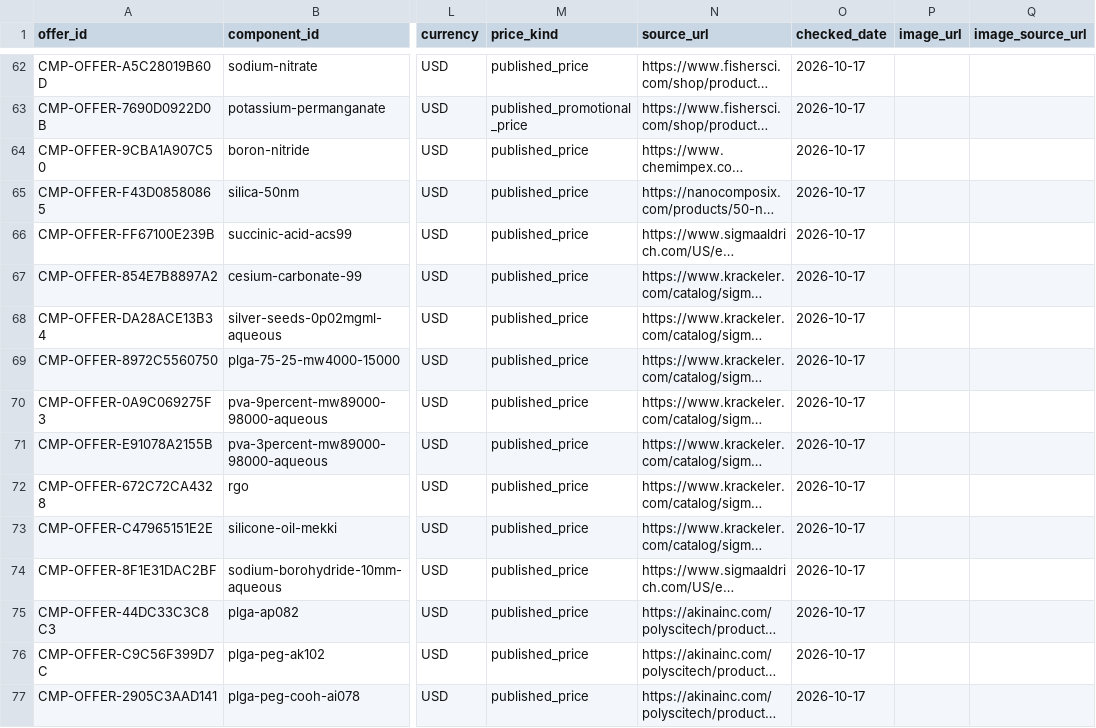
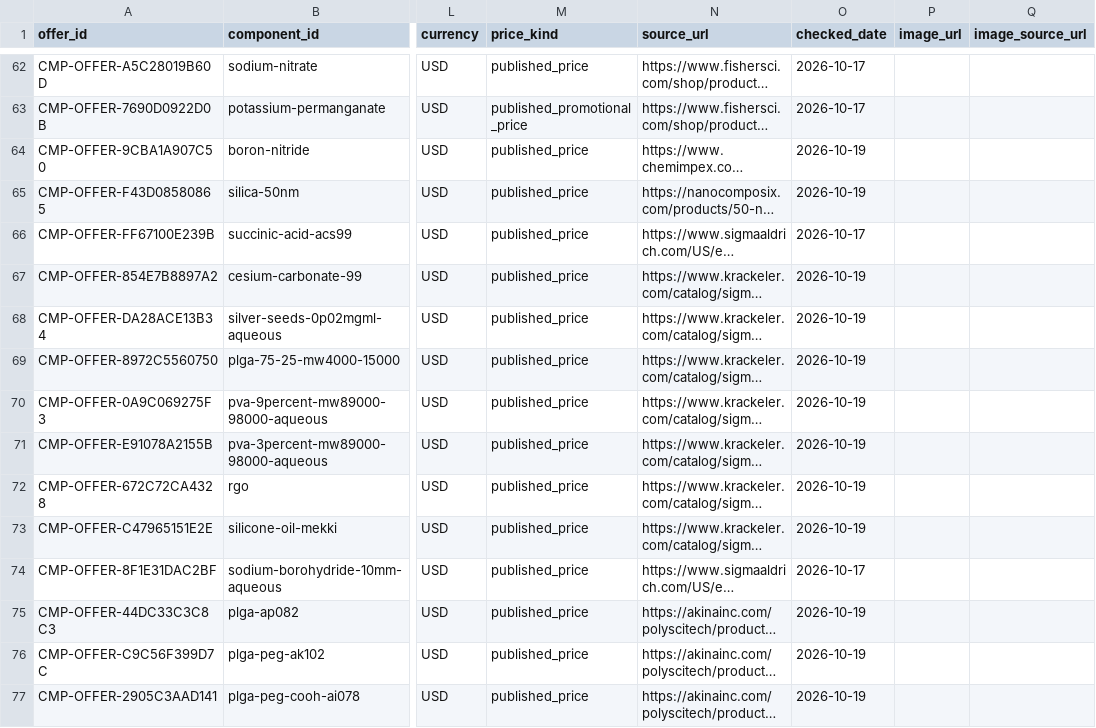
Before and after one commit to PodComet/ICoN-PCL-Equipment-Metadata, a CSV file: catalog/component_offers.csv, drawn as a sheet; only a part is shown, gaps mark what is left out; long unchanged cells end in …; the diff covers the shown part only; the diff names each change by its address in the sheet, - before the commit and + after, or states it on an @@ line.

Commit message:
Refresh material pack prices with dated source-access audit

```diff
--- a/catalog/component_offers.csv
+++ b/catalog/component_offers.csv
-O64:O65 (checked_date): 2026-10-17
+O64:O65 (checked_date): 2026-10-19
-O67:O73 (checked_date): 2026-10-17
+O67:O73 (checked_date): 2026-10-19
-O75:O77 (checked_date): 2026-10-17
+O75:O77 (checked_date): 2026-10-19
```
Also changed, not shown: 130 edited cells elsewhere in this file, 12 other files.
